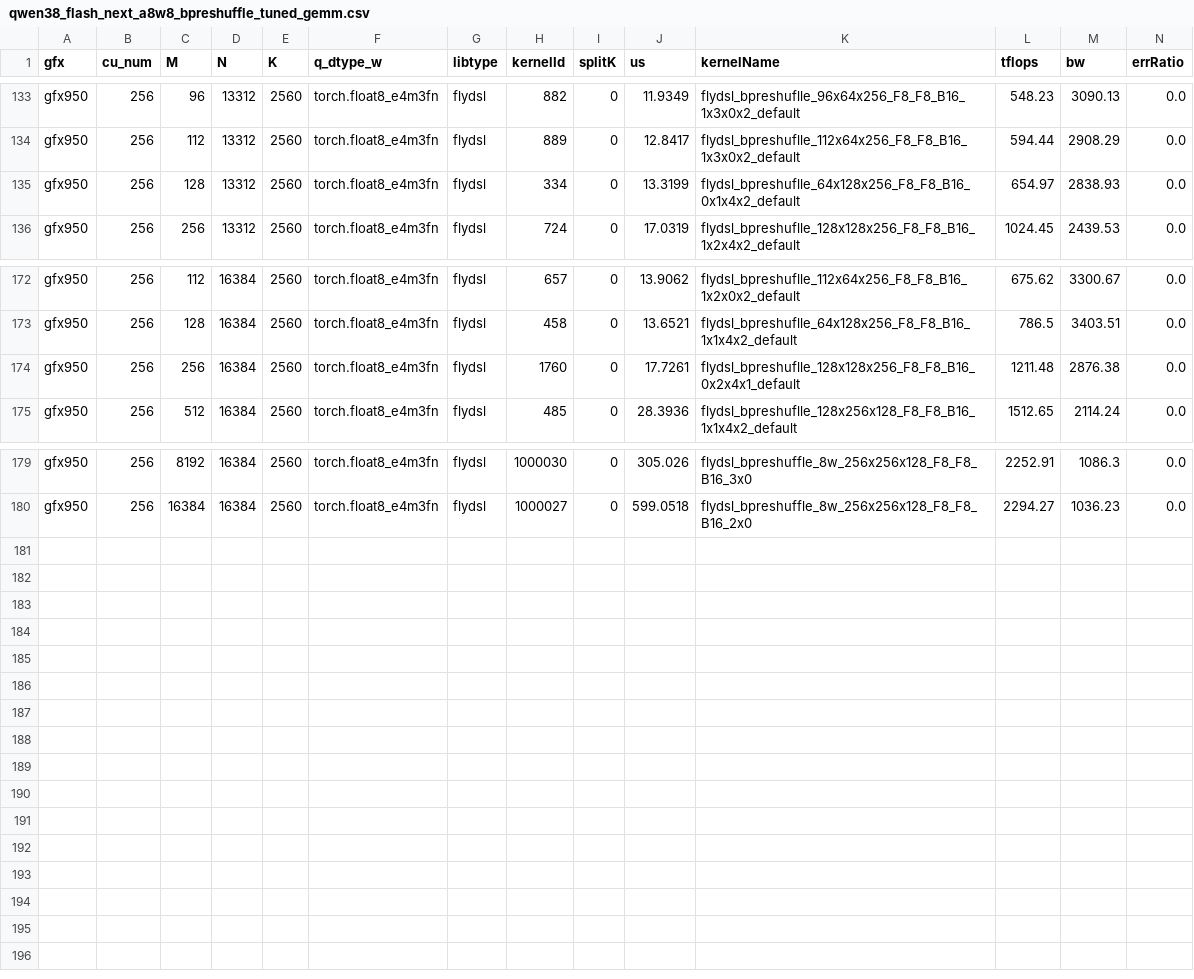
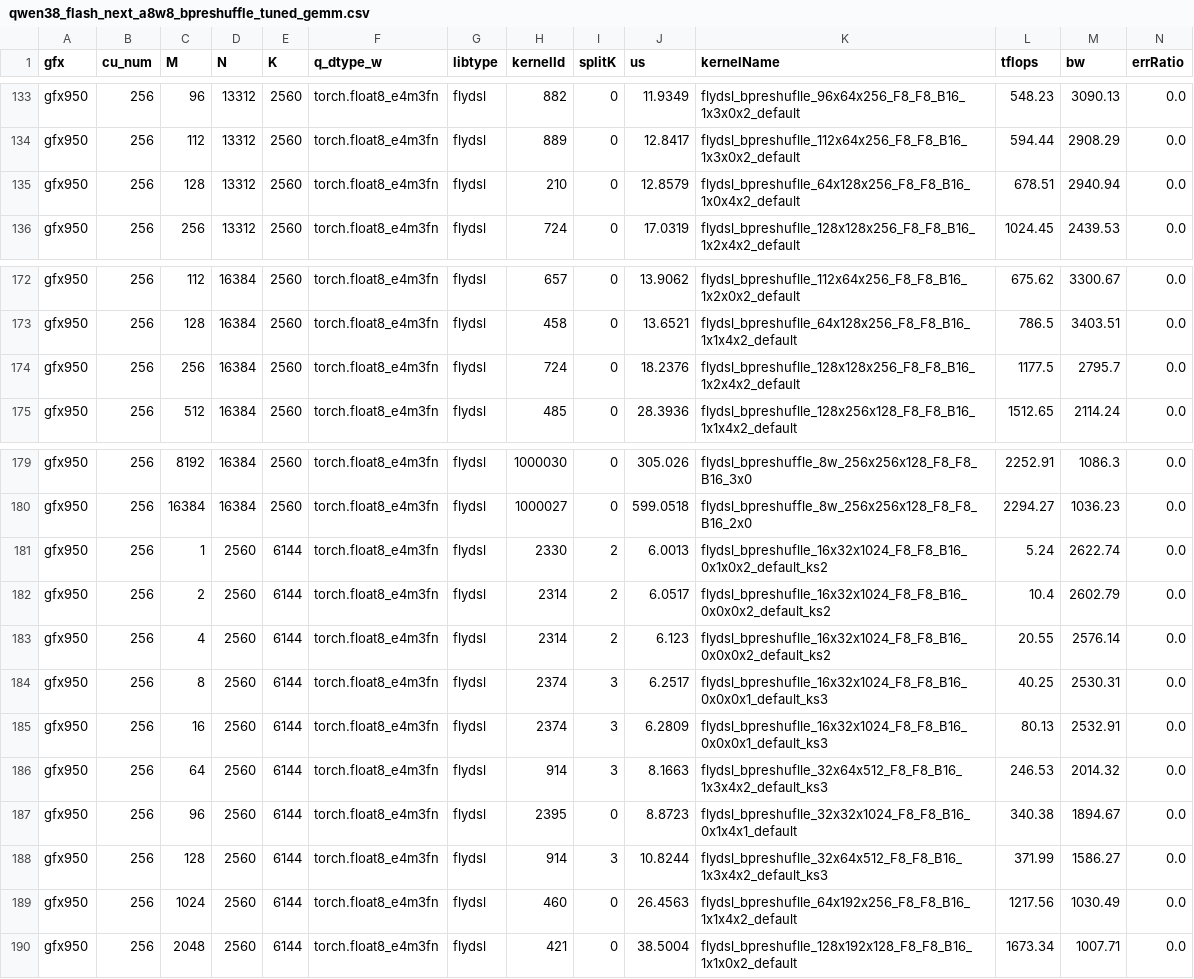
Before and after one commit to lucas-santos-amd/aiter, a CSV file: aiter/configs/model_configs/qwen38_flash_next_a8w8_bpreshuffle_tuned_gemm.csv, drawn as a sheet; only a part is shown, gaps mark what is left out.

```diff
--- a/aiter/configs/model_configs/qwen38_flash_next_a8w8_bpreshuffle_tuned_gemm.csv
+++ b/aiter/configs/model_configs/qwen38_flash_next_a8w8_bpreshuffle_tuned_gemm.csv
@@ -134,3 +134,3 @@ gfx950,256,96,13312,2560,torch.float8_e4m3fn,flydsl,882,0,11.9349,flydsl_bpreshu
 gfx950,256,112,13312,2560,torch.float8_e4m3fn,flydsl,889,0,12.8417,flydsl_bpreshuflle_112x64x256_F8_F8_B16_1x3x0x2_default,594.44,2908.29,0.0
-gfx950,256,128,13312,2560,torch.float8_e4m3fn,flydsl,334,0,13.3199,flydsl_bpreshuflle_64x128x256_F8_F8_B16_0x1x4x2_default,654.97,2838.93,0.0
+gfx950,256,128,13312,2560,torch.float8_e4m3fn,flydsl,210,0,12.8579,flydsl_bpreshuflle_64x128x256_F8_F8_B16_1x0x4x2_default,678.51,2940.94,0.0
 gfx950,256,256,13312,2560,torch.float8_e4m3fn,flydsl,724,0,17.0319,flydsl_bpreshuflle_128x128x256_F8_F8_B16_1x2x4x2_default,1024.45,2439.53,0.0
@@ -173,3 +173,3 @@ gfx950,256,112,16384,2560,torch.float8_e4m3fn,flydsl,657,0,13.9062,flydsl_bpresh
 gfx950,256,128,16384,2560,torch.float8_e4m3fn,flydsl,458,0,13.6521,flydsl_bpreshuflle_64x128x256_F8_F8_B16_1x1x4x2_default,786.5,3403.51,0.0
-gfx950,256,256,16384,2560,torch.float8_e4m3fn,flydsl,1760,0,17.7261,flydsl_bpreshuflle_128x128x256_F8_F8_B16_0x2x4x1_default,1211.48,2876.38,0.0
+gfx950,256,256,16384,2560,torch.float8_e4m3fn,flydsl,724,0,18.2376,flydsl_bpreshuflle_128x128x256_F8_F8_B16_1x2x4x2_default,1177.5,2795.7,0.0
 gfx950,256,512,16384,2560,torch.float8_e4m3fn,flydsl,485,0,28.3936,flydsl_bpreshuflle_128x256x128_F8_F8_B16_1x1x4x2_default,1512.65,2114.24,0.0
@@ -180 +180,11 @@ gfx950,256,8192,16384,2560,torch.float8_e4m3fn,flydsl,1000030,0,305.026,flydsl_b
 gfx950,256,16384,16384,2560,torch.float8_e4m3fn,flydsl,1000027,0,599.0518,flydsl_bpreshuffle_8w_256x256x128_F8_F8_B16_2x0,2294.27,1036.23,0.0
+gfx950,256,1,2560,6144,torch.float8_e4m3fn,flydsl,2330,2,6.0013,flydsl_bpreshuflle_16x32x1024_F8_F8_B16_0x1x0x2_default_ks2,5.24,2622.74,0.0
+gfx950,256,2,2560,6144,torch.float8_e4m3fn,flydsl,2314,2,6.0517,flydsl_bpreshuflle_16x32x1024_F8_F8_B16_0x0x0x2_default_ks2,10.4,2602.79,0.0
+gfx950,256,4,2560,6144,torch.float8_e4m3fn,flydsl,2314,2,6.123,flydsl_bpreshuflle_16x32x1024_F8_F8_B16_0x0x0x2_default_ks2,20.55,2576.14,0.0
+gfx950,256,8,2560,6144,torch.float8_e4m3fn,flydsl,2374,3,6.2517,flydsl_bpreshuflle_16x32x1024_F8_F8_B16_0x0x0x1_default_ks3,40.25,2530.31,0.0
+gfx950,256,16,2560,6144,torch.float8_e4m3fn,flydsl,2374,3,6.2809,flydsl_bpreshuflle_16x32x1024_F8_F8_B16_0x0x0x1_default_ks3,80.13,2532.91,0.0
+gfx950,256,64,2560,6144,torch.float8_e4m3fn,flydsl,914,3,8.1663,flydsl_bpreshuflle_32x64x512_F8_F8_B16_1x3x4x2_default_ks3,246.53,2014.32,0.0
+gfx950,256,96,2560,6144,torch.float8_e4m3fn,flydsl,2395,0,8.8723,flydsl_bpreshuflle_32x32x1024_F8_F8_B16_0x1x4x1_default,340.38,1894.67,0.0
+gfx950,256,128,2560,6144,torch.float8_e4m3fn,flydsl,914,3,10.8244,flydsl_bpreshuflle_32x64x512_F8_F8_B16_1x3x4x2_default_ks3,371.99,1586.27,0.0
+gfx950,256,1024,2560,6144,torch.float8_e4m3fn,flydsl,460,0,26.4563,flydsl_bpreshuflle_64x192x256_F8_F8_B16_1x1x4x2_default,1217.56,1030.49,0.0
+gfx950,256,2048,2560,6144,torch.float8_e4m3fn,flydsl,421,0,38.5004,flydsl_bpreshuflle_128x192x128_F8_F8_B16_1x1x0x2_default,1673.34,1007.71,0.0
```
Also changed, not shown: aiter/configs/model_configs/a8w8_bpreshuffle_tuned_gemm_minimax_m3.csv, aiter/configs/model_configs/qwen38_flash_next_a8w8_bpreshuffle_untuned_gemm.csv.
